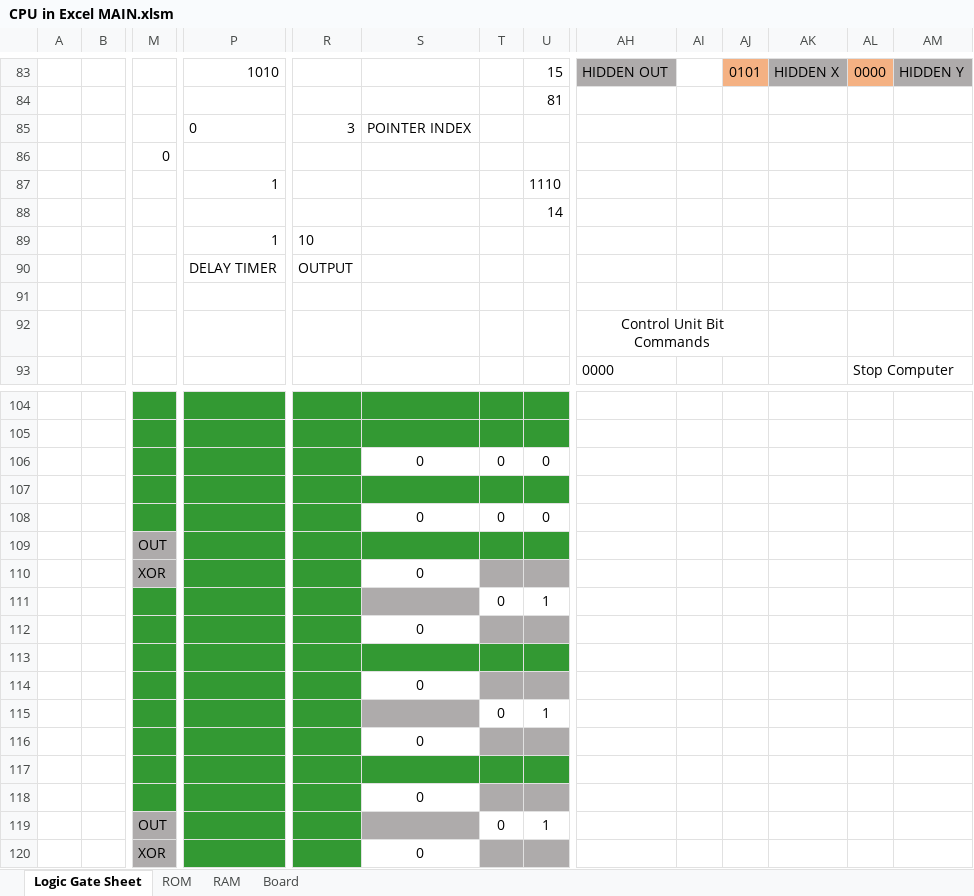
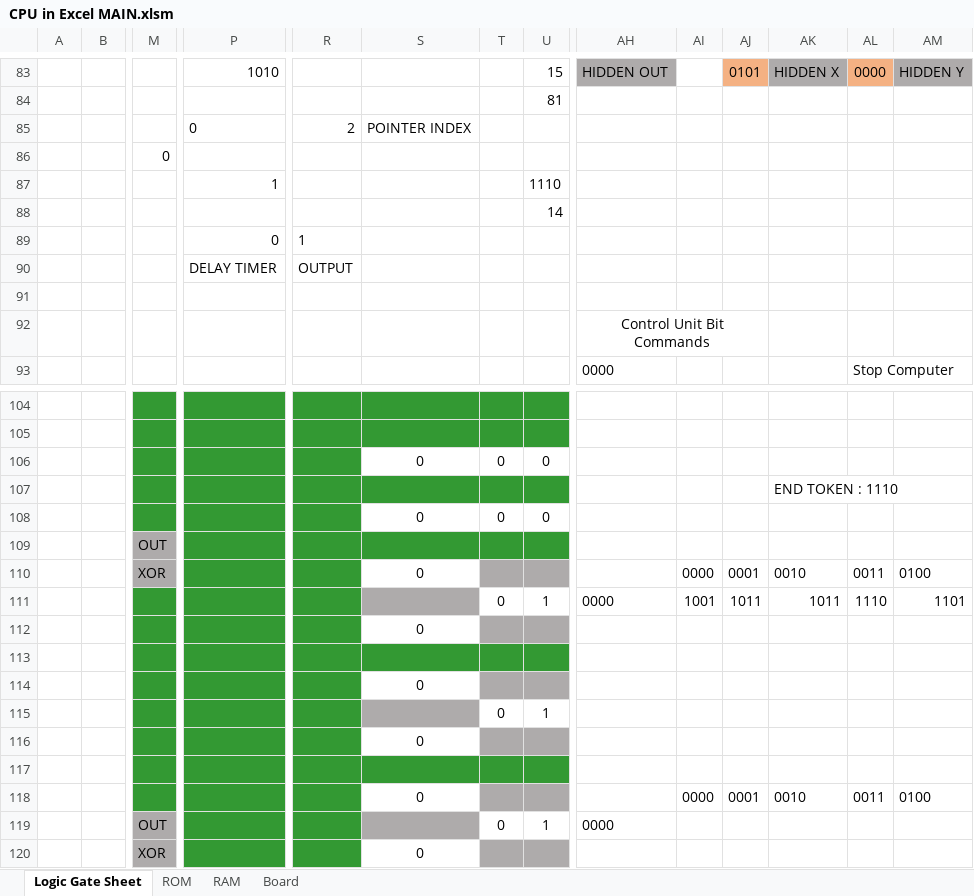
Before and after one commit to Nadelio/ePU, an Excel workbook: CPU in Excel MAIN.xlsm, sheet Logic Gate Sheet, drawn as a sheet; only a part is shown, gaps mark what is left out; values as stored, in another font and other column widths than the file's, no borders; conditional formats not drawn; removed rows and columns are numbered as before the commit, all else as after; rows hold the shown columns only; the diff covers the shown part only; the diff names each change by its address in the sheet, - before the commit and + after, or states it on an @@ line.

```diff
--- a/CPU in Excel MAIN.xlsm (sheet Logic Gate Sheet)
+++ b/CPU in Excel MAIN.xlsm (sheet Logic Gate Sheet)
-R85: 3
+R85: 2
-P89: 1
+P89: 0
-R89: 10
+R89: 1
-AK107: (empty)
+AK107: END TOKEN : 1110
-row 110:  |  | XOR |  |  | 0
-row 111:  |  |  |  |  |  | 0 | 1
+row 110:  |  | XOR |  |  | 0 |  |  |  | 0000 | 0001 | 0010 | 0011 | 0100
+row 111:  |  |  |  |  |  | 0 | 1 | 0000 | 1001 | 1011 | 1011 | 1110 | 1101
-row 118:  |  |  |  |  | 0
+row 118:  |  |  |  |  | 0 |  |  |  | 0000 | 0001 | 0010 | 0011 | 0100
-AH119: (empty)
+AH119: 0000
```
Also changed, not shown: 16 edited cells elsewhere in this sheet, 1 other file.
